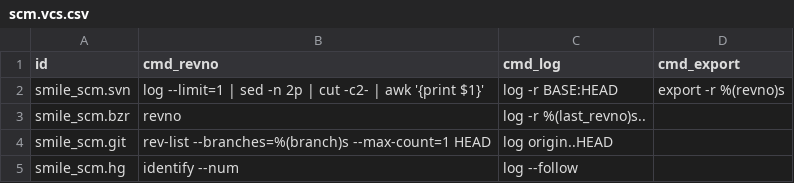
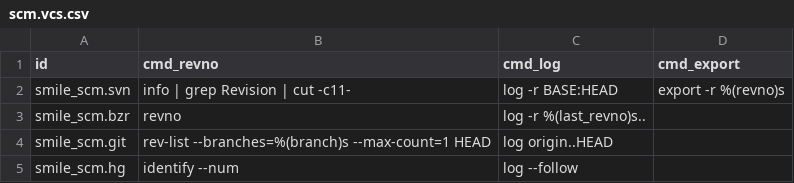
Before and after one commit to Smile-SA/odoo_addons, a CSV file: smile_ci/data/scm.vcs.csv, drawn as a sheet.

Commit message:
[FIX] Revert last commit
Unexpected exist status during awk command execution

```diff
--- a/smile_ci/data/scm.vcs.csv
+++ b/smile_ci/data/scm.vcs.csv
@@ -1,3 +1,3 @@
 id,cmd_revno,cmd_log,cmd_export
-smile_scm.svn,log --limit=1 | sed -n 2p | cut -c2- | awk '{print $1}',log -r BASE:HEAD,export -r %(revno)s
+smile_scm.svn,info | grep Revision | cut -c11-,log -r BASE:HEAD,export -r %(revno)s
 smile_scm.bzr,revno,log -r %(last_revno)s..,
```
